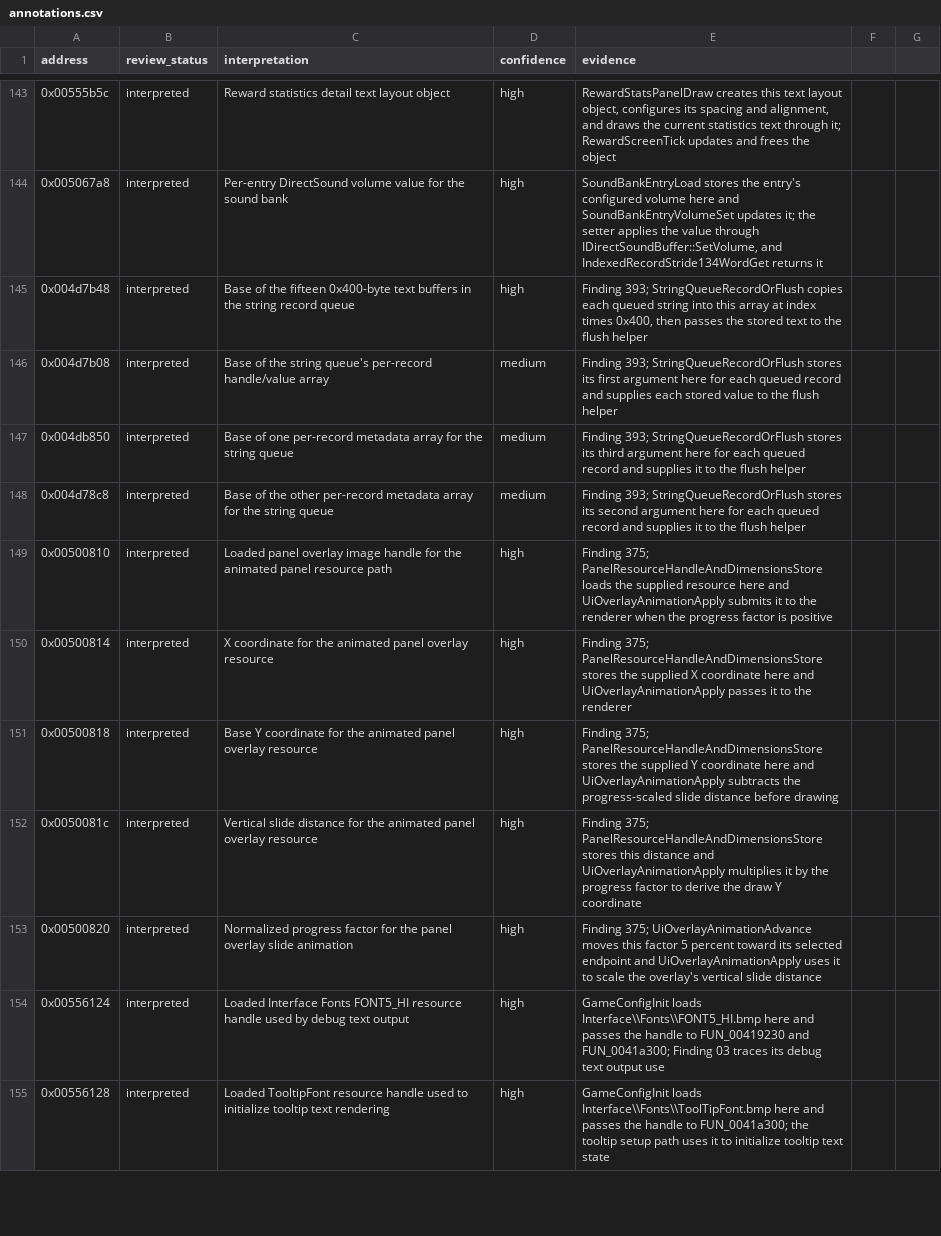
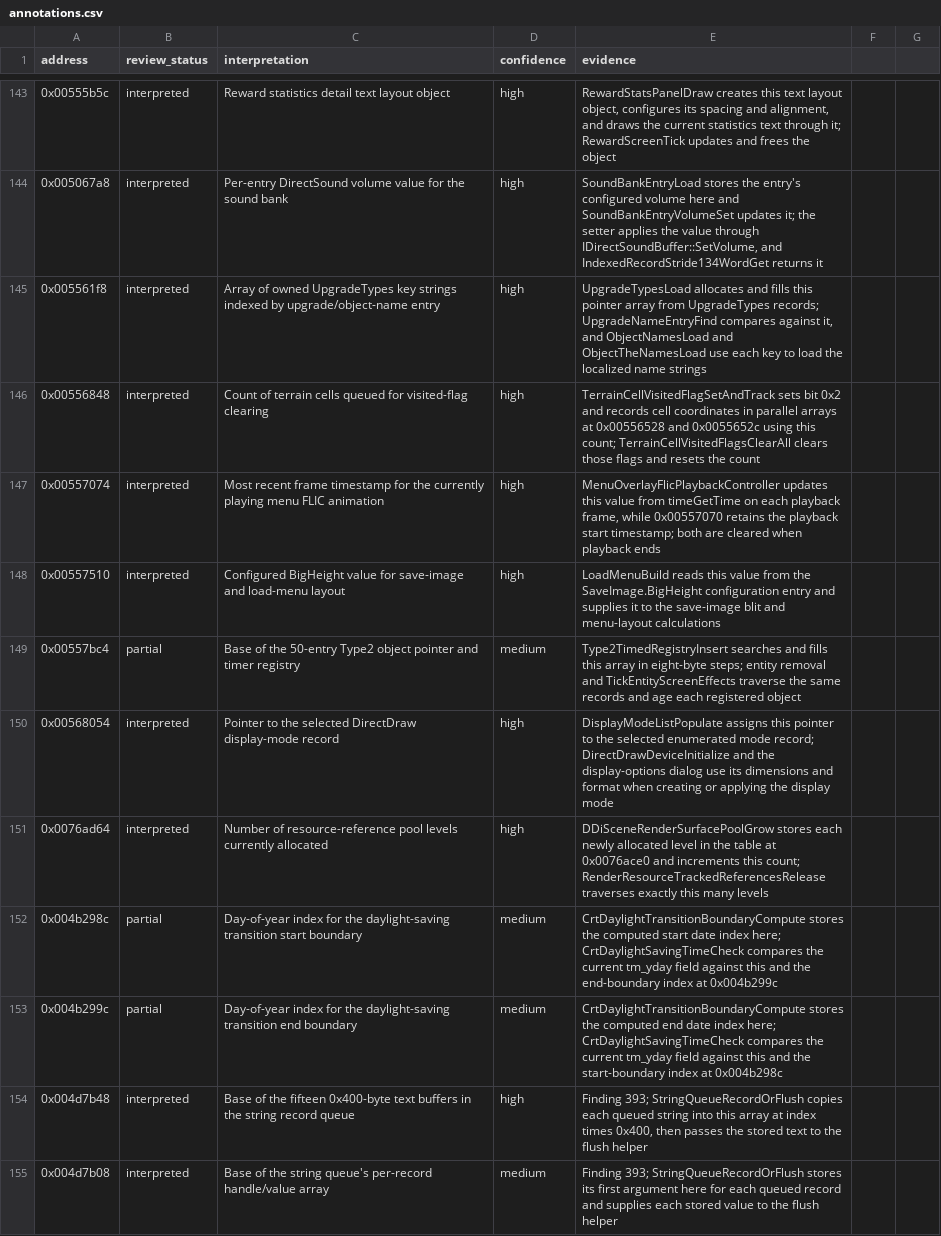
Before and after one commit to robbert229/lrr-portable, a CSV file: docs/dat/annotations.csv, drawn as a sheet; only a part is shown, gaps mark what is left out; the shorter side is filled out with more unchanged rows; the diff names each change by its address in the sheet, - before the commit and + after, or states it on an @@ line.

Commit message:
docs: annotate registry and display globals

```diff
--- a/docs/dat/annotations.csv
+++ b/docs/dat/annotations.csv
+row 145: 0x005561f8 | interpreted | Array of owned UpgradeTypes key strings indexed by upgrade/object-name entry | high | UpgradeTypesLoad allocates and fills this pointer array from UpgradeTypes records; UpgradeNameEntryFind compares against it, and ObjectNamesLoad and ObjectTheNamesLoad use each key to load the localized name strings
+row 146: 0x00556848 | interpreted | Count of terrain cells queued for visited-flag clearing | high | TerrainCellVisitedFlagSetAndTrack sets bit 0x2 and records cell coordinates in parallel arrays at 0x00556528 and 0x0055652c using this count; TerrainCellVisitedFlagsClearAll clears those flags and resets the count
+row 147: 0x00557074 | interpreted | Most recent frame timestamp for the currently playing menu FLIC animation | high | MenuOverlayFlicPlaybackController updates this value from timeGetTime on each playback frame, while 0x00557070 retains the playback start timestamp; both are cleared when playback ends
+row 148: 0x00557510 | interpreted | Configured BigHeight value for save-image and load-menu layout | high | LoadMenuBuild reads this value from the SaveImage.BigHeight configuration entry and supplies it to the save-image blit and menu-layout calculations
+row 149: 0x00557bc4 | partial | Base of the 50-entry Type2 object pointer and timer registry | medium | Type2TimedRegistryInsert searches and fills this array in eight-byte steps; entity removal and TickEntityScreenEffects traverse the same records and age each registered object
+row 150: 0x00568054 | interpreted | Pointer to the selected DirectDraw display-mode record | high | DisplayModeListPopulate assigns this pointer to the selected enumerated mode record; DirectDrawDeviceInitialize and the display-options dialog use its dimensions and format when creating or applying the display mode
+row 151: 0x0076ad64 | interpreted | Number of resource-reference pool levels currently allocated | high | DDiSceneRenderSurfacePoolGrow stores each newly allocated level in the table at 0x0076ace0 and increments this count; RenderResourceTrackedReferencesRelease traverses exactly this many levels
+row 152: 0x004b298c | partial | Day-of-year index for the daylight-saving transition start boundary | medium | CrtDaylightTransitionBoundaryCompute stores the computed start date index here; CrtDaylightSavingTimeCheck compares the current tm_yday field against this and the end-boundary index at 0x004b299c
+row 153: 0x004b299c | partial | Day-of-year index for the daylight-saving transition end boundary | medium | CrtDaylightTransitionBoundaryCompute stores the computed end date index here; CrtDaylightSavingTimeCheck compares the current tm_yday field against this and the start-boundary index at 0x004b298c
```
Also changed, not shown: docs/dat/globals.csv.
